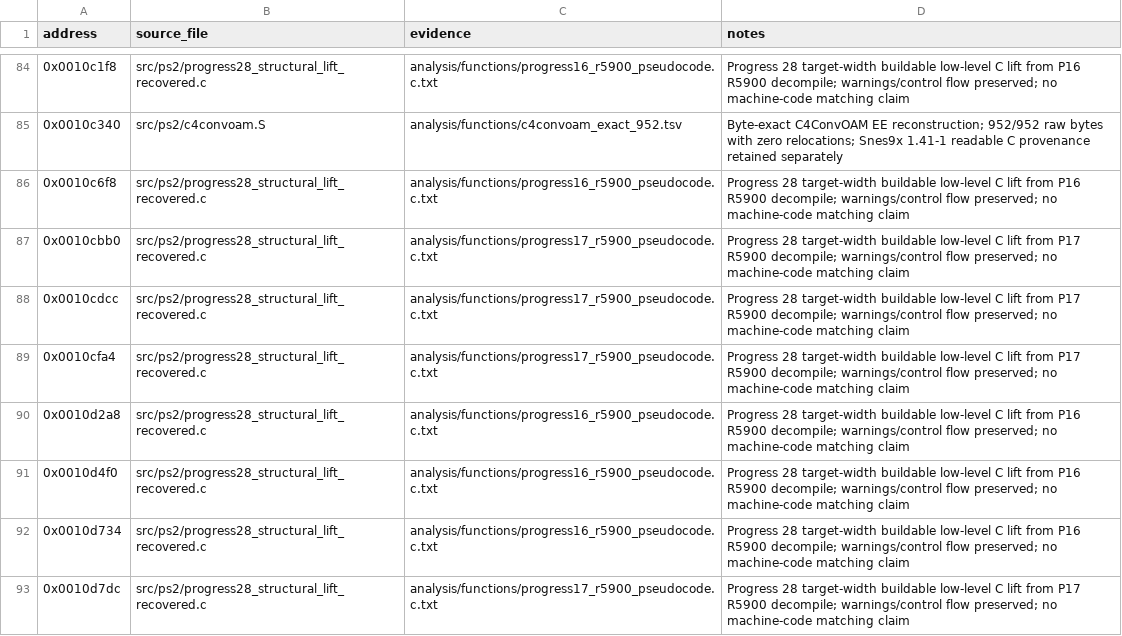
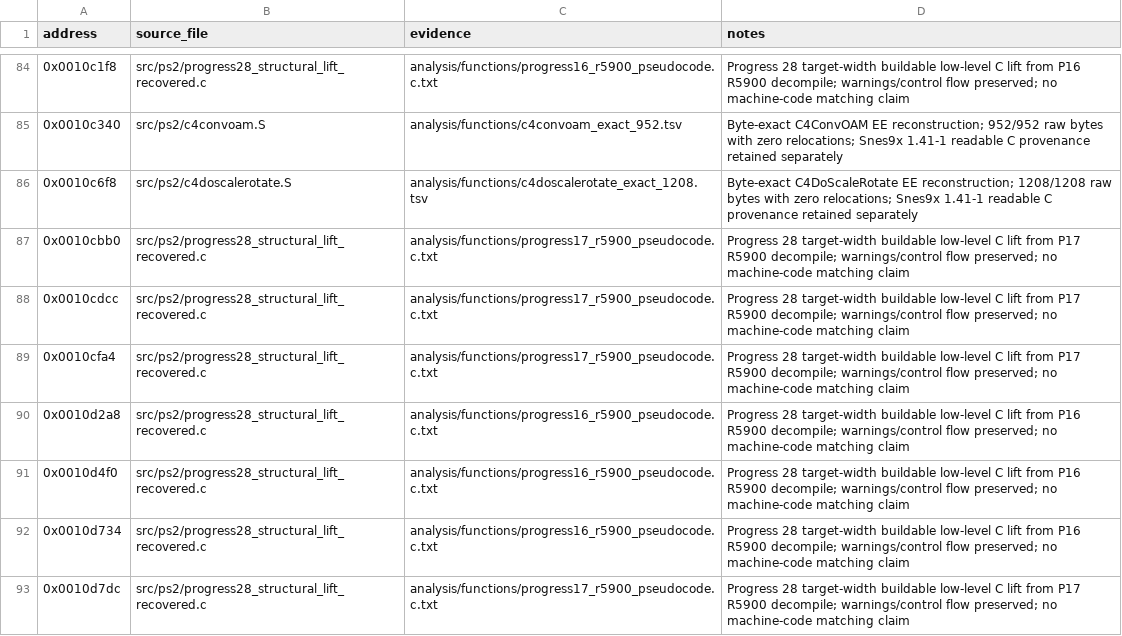
Before and after one commit to ReyFxck/SNESstation-Decomp, a CSV file: analysis/source_promotions.csv, drawn as a sheet; only a part is shown, gaps mark what is left out.

Commit message:
Promote exact C4DoScaleRotate source ownership

```diff
--- a/analysis/source_promotions.csv
+++ b/analysis/source_promotions.csv
@@ -85,3 +85,3 @@ address,source_file,evidence,notes
 0x0010c340,src/ps2/c4convoam.S,analysis/functions/c4convoam_exact_952.tsv,Byte-exact C4ConvOAM EE reconstruction; 952/952 raw bytes with zero relocations; Snes9x 1.41-1 readable C provenance retained separately
-0x0010c6f8,src/ps2/progress28_structural_lift_recovered.c,analysis/functions/progress16_r5900_pseudocode.c.txt,Progress 28 target-width buildable low-level C lift from P16 R5900 decompile; warnings/control flow preserved; no machine-code matching claim
+0x0010c6f8,src/ps2/c4doscalerotate.S,analysis/functions/c4doscalerotate_exact_1208.tsv,Byte-exact C4DoScaleRotate EE reconstruction; 1208/1208 raw bytes with zero relocations; Snes9x 1.41-1 readable C provenance retained separately
 0x0010cbb0,src/ps2/progress28_structural_lift_recovered.c,analysis/functions/progress17_r5900_pseudocode.c.txt,Progress 28 target-width buildable low-level C lift from P17 R5900 decompile; warnings/control flow preserved; no machine-code matching claim
```
